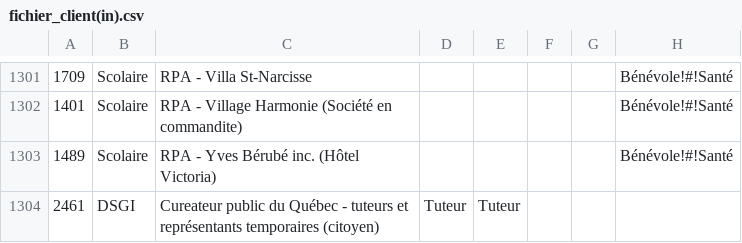
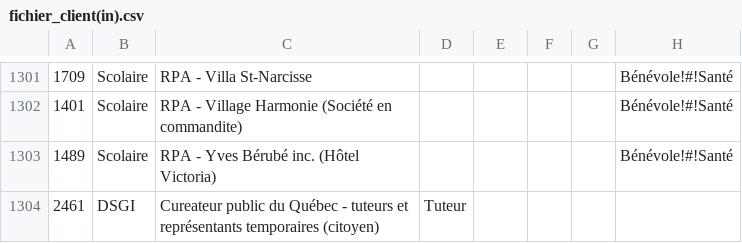
Before and after one commit to AudileMoon606/TT-Alimentation, a CSV file: fichier_client(in).csv, drawn as a sheet; only a part is shown, gaps mark what is left out; the diff names each change by its address in the sheet, - before the commit and + after, or states it on an @@ line.

Commit message:
Update fichier_client(in).csv

```diff
--- a/fichier_client(in).csv
+++ b/fichier_client(in).csv
-E1304: Tuteur
+E1304: (empty)
```
